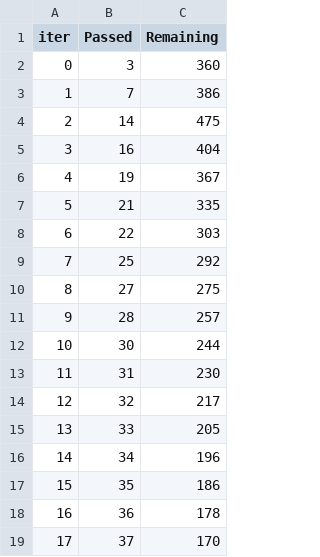
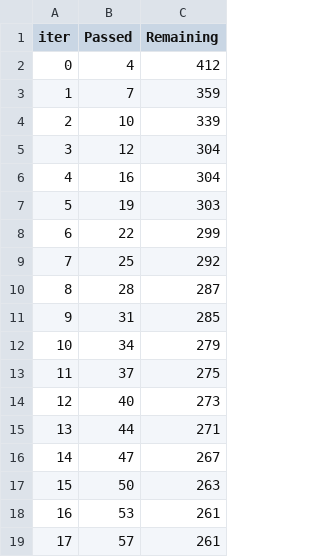
Before and after one commit to Katyayani1875/Machine_learning-Project, a TSV file: catboost_info/time_left.tsv, drawn as a sheet; only a part is shown; the diff covers the shown part only.

```diff
--- a/catboost_info/time_left.tsv
+++ b/catboost_info/time_left.tsv
@@ -1,19 +1,19 @@
 iter	Passed	Remaining
-0	3	360
-1	7	386
-2	14	475
-3	16	404
-4	19	367
-5	21	335
-6	22	303
+0	4	412
+1	7	359
+2	10	339
+3	12	304
+4	16	304
+5	19	303
+6	22	299
 7	25	292
-8	27	275
-9	28	257
-10	30	244
-11	31	230
-12	32	217
-13	33	205
-14	34	196
-15	35	186
-16	36	178
-17	37	170
+8	28	287
+9	31	285
+10	34	279
+11	37	275
+12	40	273
+13	44	271
+14	47	267
+15	50	263
+16	53	261
+17	57	261
```
Also changed, not shown: 163 edited cells elsewhere in this file, 6 other files.
